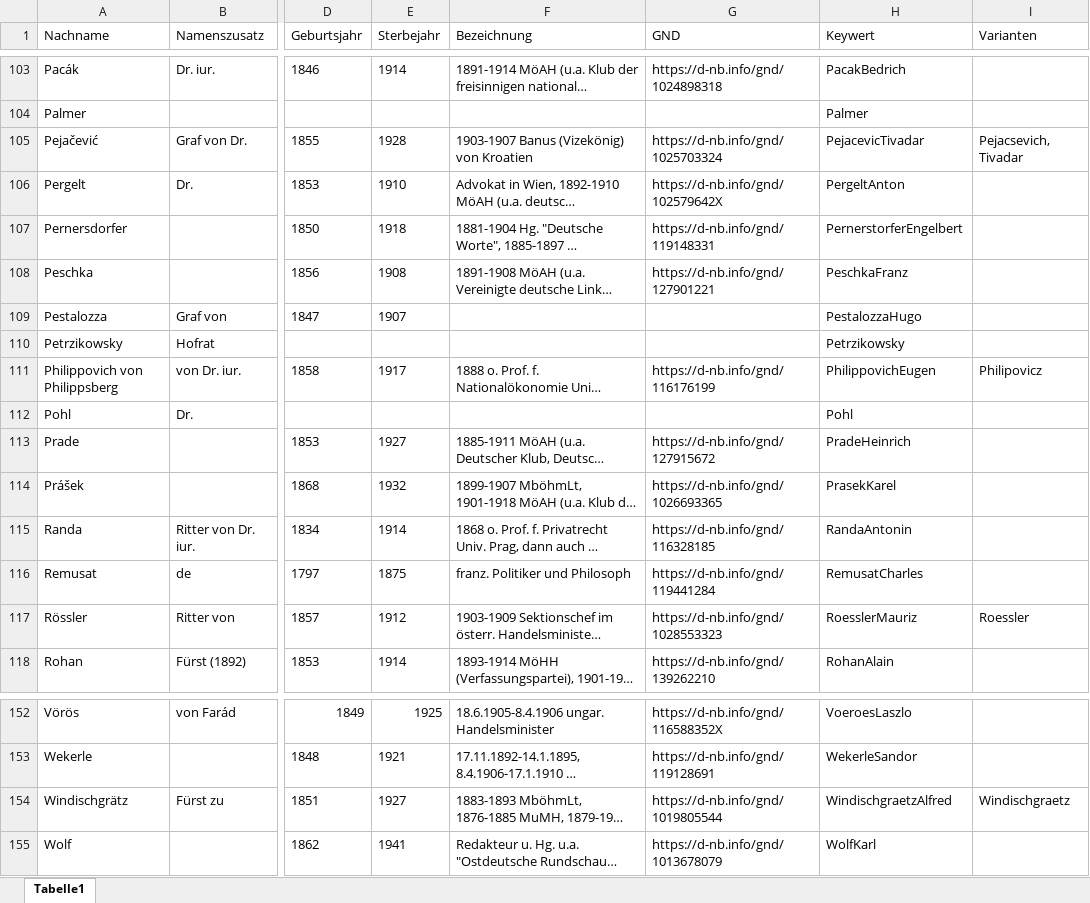
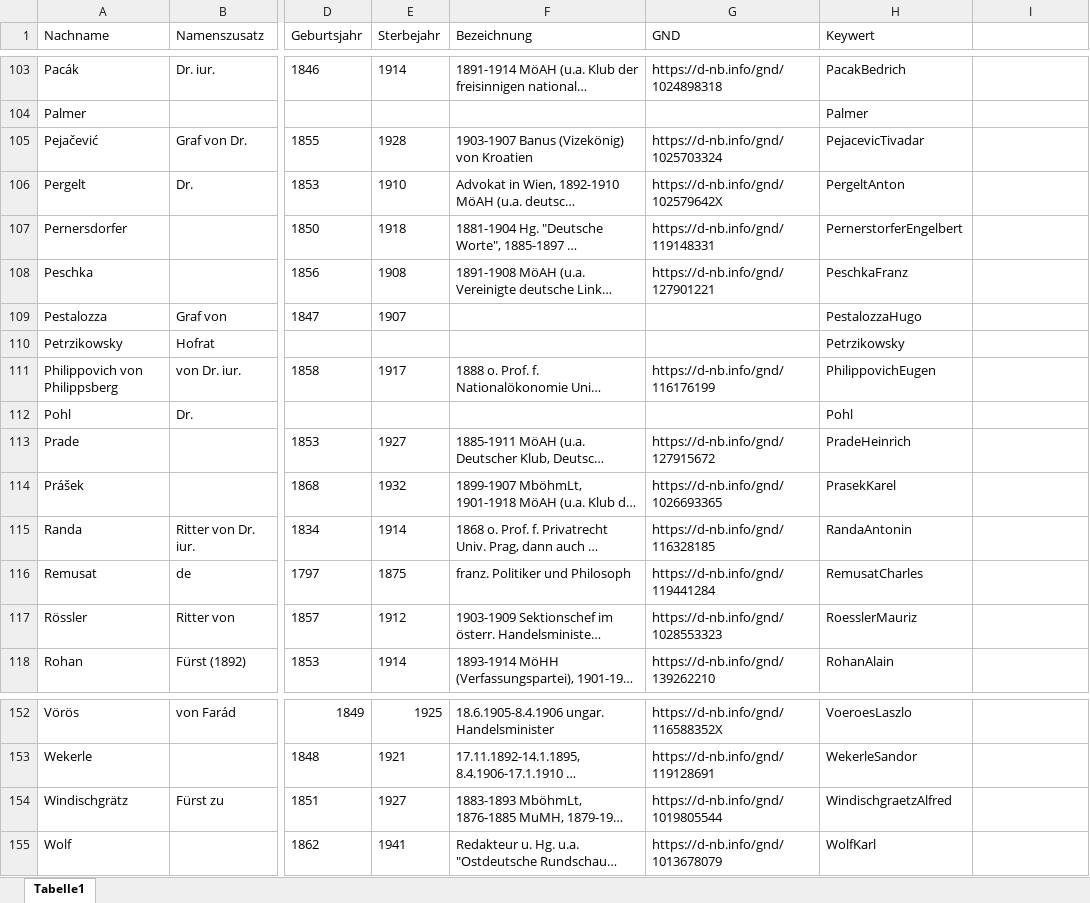
Before and after one commit to KfNGOe/baernreither-app, an Excel workbook: data/xlsx/Baernreither_Personenregister_2023.xlsx, sheet Tabelle1, drawn as a sheet; only a part is shown, gaps mark what is left out; long unchanged cells end in …; values as stored, in another font and other column widths than the file's, no borders; table styles not drawn; the diff covers the shown part only; the diff names each change by its address in the sheet, - before the commit and + after, or states it on an @@ line.

```diff
--- a/data/xlsx/Baernreither_Personenregister_2023.xlsx (sheet Tabelle1)
+++ b/data/xlsx/Baernreither_Personenregister_2023.xlsx (sheet Tabelle1)
-I1: Varianten
+I1: (empty)
-I105: Pejacsevich, Tivadar
+I105: (empty)
-I111: Philipovicz
+I111: (empty)
-I117: Roessler
+I117: (empty)
-I154: Windischgraetz
+I154: (empty)
```
Also changed, not shown: 16 edited cells and cell formats elsewhere in this sheet, 6 other files.
